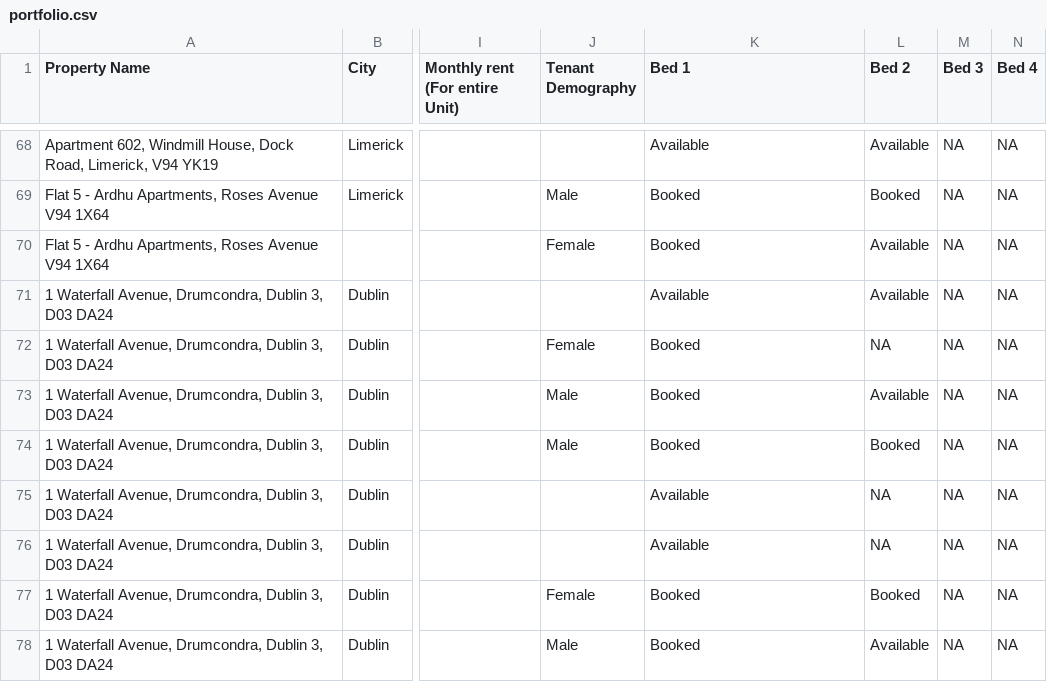
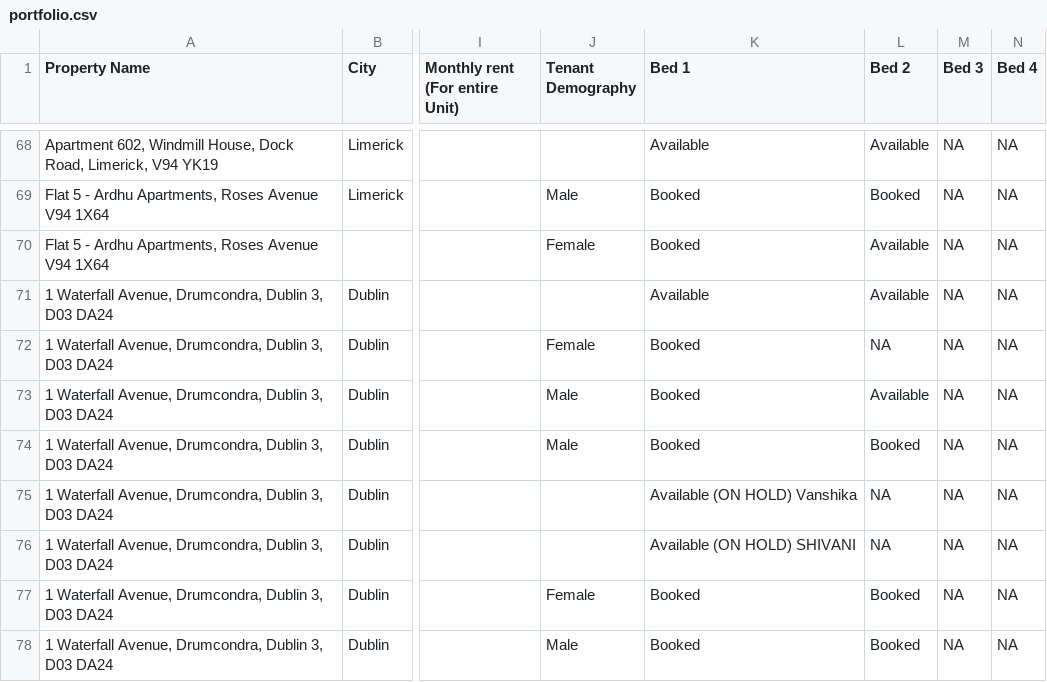
Before and after one commit to shayshankr/acomodo-map, a CSV file: data/portfolio.csv, drawn as a sheet; only a part is shown, gaps mark what is left out; the diff names each change by its address in the sheet, - before the commit and + after, or states it on an @@ line.

```diff
--- a/data/portfolio.csv
+++ b/data/portfolio.csv
-K75 (Bed 1): Available
+K75 (Bed 1): Available (ON HOLD) Vanshika
-K76 (Bed 1): Available
+K76 (Bed 1): Available (ON HOLD) SHIVANI
-L78 (Bed 2): Available
+L78 (Bed 2): Booked
```
Also changed, not shown: 1 other file.
